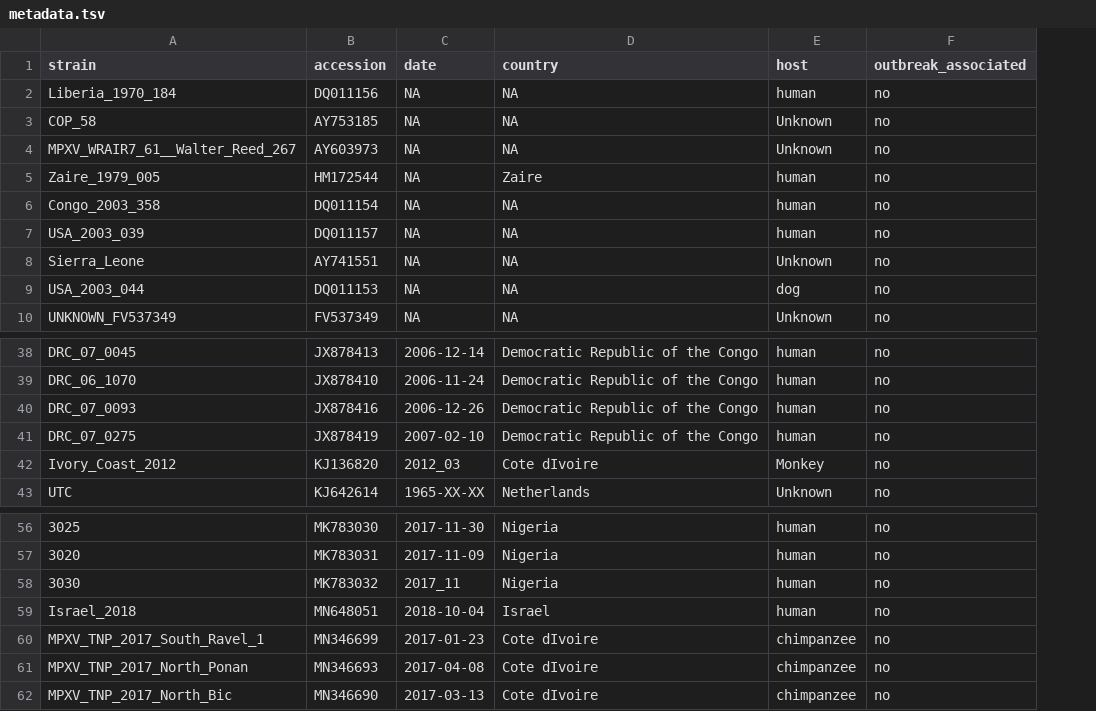
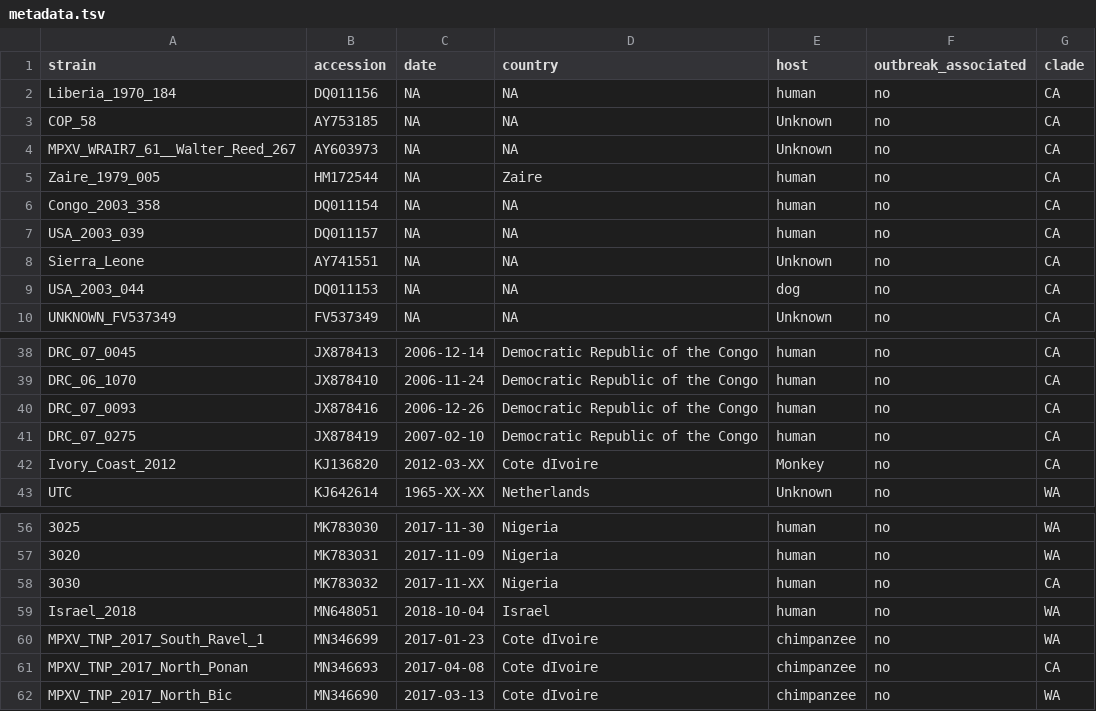
Before and after one commit to nextstrain/mpox, a TSV file: example_data/metadata.tsv, drawn as a sheet; only a part is shown, gaps mark what is left out; the diff names each change by its address in the sheet, - before the commit and + after, or states it on an @@ line.

Commit message:
Add clade

```diff
--- a/example_data/metadata.tsv
+++ b/example_data/metadata.tsv
+column G (clade), rows 2-10: all CA; rows 38-43: CA | CA | CA | CA | CA | WA; rows 56-62: WA | WA | CA | WA | WA | CA | WA
-C42 (date): 2012_03
+C42 (date): 2012-03-XX
-C58 (date): 2017_11
+C58 (date): 2017-11-XX
```
